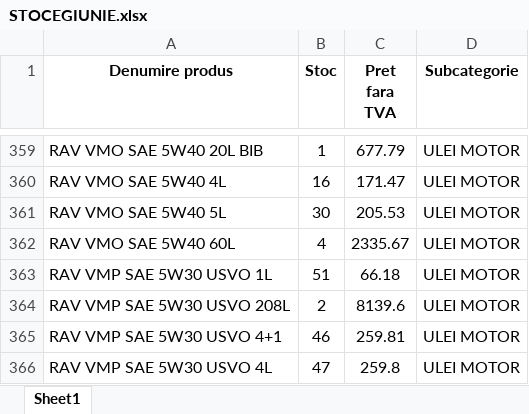
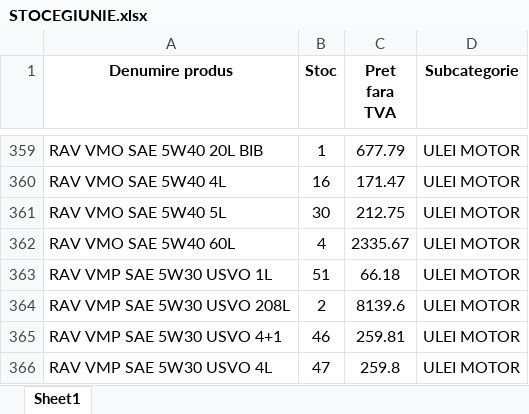
Before and after one commit to ab12slk-sys/dmautoravenol, an Excel workbook: STOCEGIUNIE.xlsx, sheet Sheet1, drawn as a sheet; only a part is shown, gaps mark what is left out; values as stored, in another font and other column widths than the file's, no borders; the diff names each change by its address in the sheet, - before the commit and + after, or states it on an @@ line.

Commit message:
Add files via upload

```diff
--- a/STOCEGIUNIE.xlsx (sheet Sheet1)
+++ b/STOCEGIUNIE.xlsx (sheet Sheet1)
-C361 (Pret fara TVA): 205.53
+C361 (Pret fara TVA): 212.75
```
